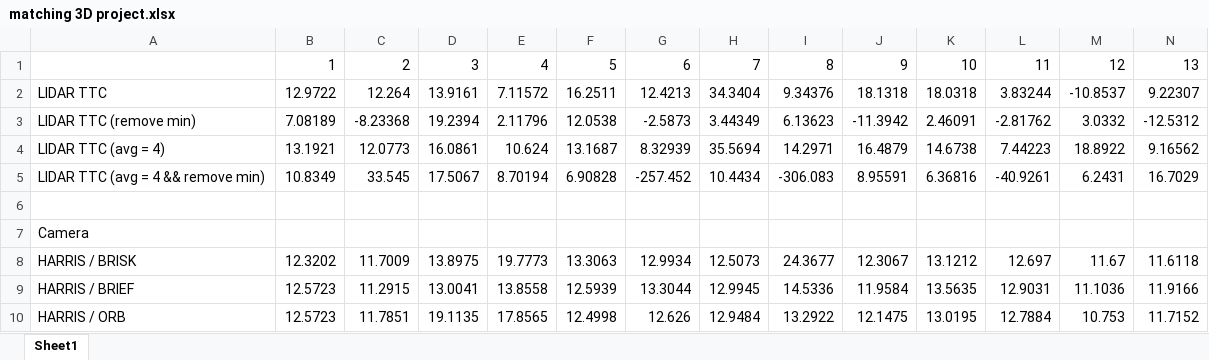
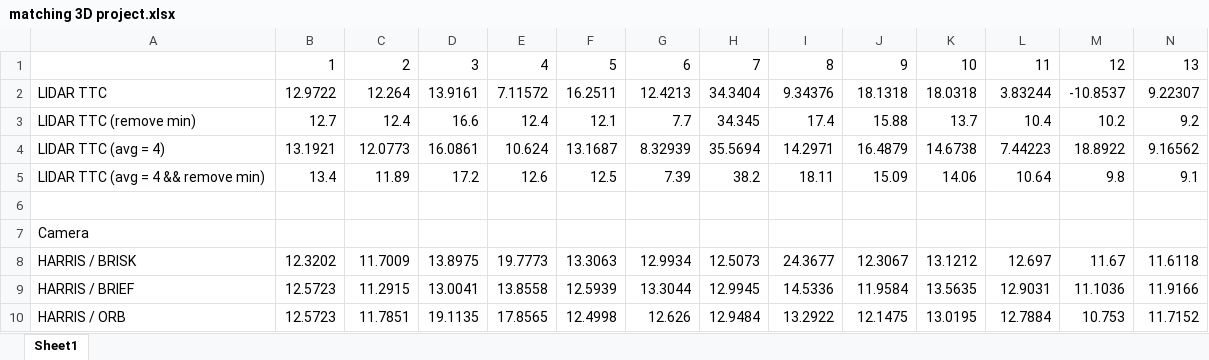
Before and after one commit to Nuri-benbarka/SFND_3D_Object_Tracking, an Excel workbook: matching 3D project.xlsx, sheet Sheet1, drawn as a sheet; only a part is shown; values as stored, in another font and other column widths than the file's, no borders; charts and pictures not drawn; the diff covers the shown part only; the diff names each change by its address in the sheet, - before the commit and + after, or states it on an @@ line.

```diff
--- a/matching 3D project.xlsx (sheet Sheet1)
+++ b/matching 3D project.xlsx (sheet Sheet1)
-B3: 7.08189
+B3: 12.7
-C3: -8.23368
+C3: 12.4
-D3: 19.2394
+D3: 16.6
-E3: 2.11796
+E3: 12.4
-F3: 12.0538
+F3: 12.1
-G3: -2.5873
+G3: 7.7
-H3: 3.44349
+H3: 34.345
-I3: 6.13623
+I3: 17.4
-J3: -11.3942
+J3: 15.88
-K3: 2.46091
+K3: 13.7
-L3: -2.81762
+L3: 10.4
-M3: 3.0332
+M3: 10.2
-N3: -12.5312
+N3: 9.2
-B5: 10.8349
+B5: 13.4
-C5: 33.545
+C5: 11.89
-D5: 17.5067
+D5: 17.2
-E5: 8.70194
+E5: 12.6
-F5: 6.90828
+F5: 12.5
-G5: -257.452
+G5: 7.39
-H5: 10.4434
+H5: 38.2
-I5: -306.083
+I5: 18.11
-J5: 8.95591
+J5: 15.09
-K5: 6.36816
+K5: 14.06
-L5: -40.9261
+L5: 10.64
-M5: 6.2431
+M5: 9.8
-N5: 16.7029
+N5: 9.1
```
Also changed, not shown: 10 edited cells elsewhere in this sheet, 3 other files.
